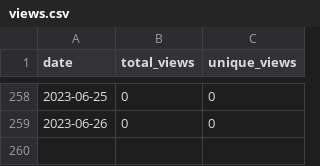
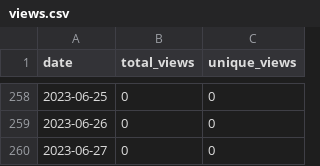
Before and after one commit to merrymitch/COMP1210, a CSV file: .traffic/views.csv, drawn as a sheet; only a part is shown, gaps mark what is left out; the diff names each change by its address in the sheet, - before the commit and + after, or states it on an @@ line.

Commit message:
Updating repository traffic

```diff
--- a/.traffic/views.csv
+++ b/.traffic/views.csv
+row 260: 2023-06-27 | 0 | 0
```
Also changed, not shown: 4 other files.
